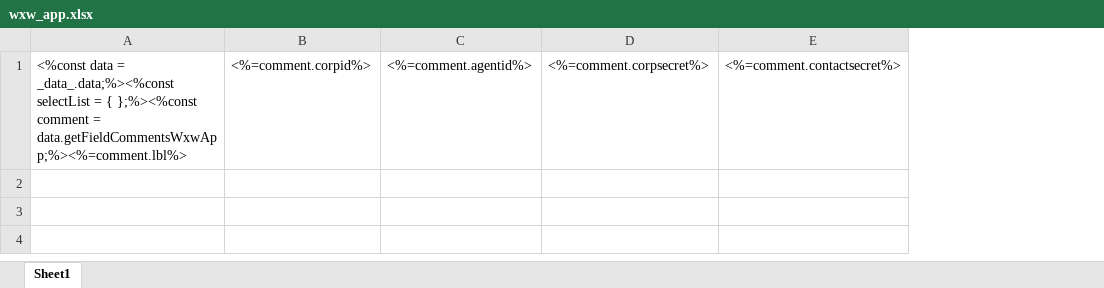
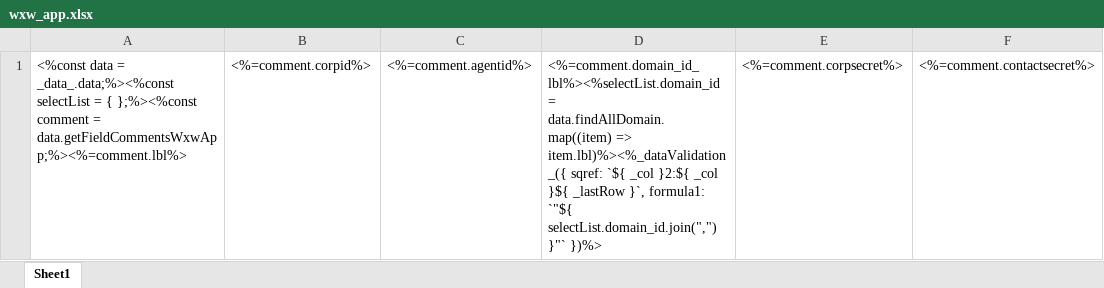
Before and after one commit to sail-sail/nest, an Excel workbook: codegen/__out__/pc/public/import_template/wxwork/wxw_app.xlsx, sheet Sheet1, drawn as a sheet; only a part is shown; values as stored, in another font and other column widths than the file's, no borders; the diff names each change by its address in the sheet, - before the commit and + after, or states it on an @@ line.

```diff
--- a/codegen/__out__/pc/public/import_template/wxwork/wxw_app.xlsx (sheet Sheet1)
+++ b/codegen/__out__/pc/public/import_template/wxwork/wxw_app.xlsx (sheet Sheet1)
+column D, row 1: <%=comment.domain_id_lbl%><%selectList.domain_id = data.findAllDomain.map((item) => item.lbl)%><%_dataValidation_({ sqref: `${ _col }2:${ _col }${ _lastRow }`, formula1: `"${ selectList.domain_id.join(",") }"` })%>
```
Also changed, not shown: codegen/__out__/pc/public/excel_template/wxwork/wxw_app.xlsx, pc/public/excel_template/wxwork/wxw_app.xlsx, 15 other files.
